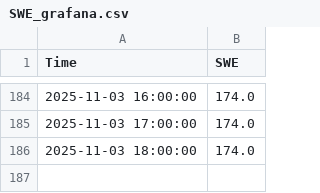
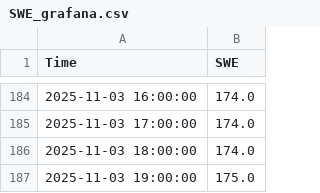
Before and after one commit to zoehallman/Northern-BC-Climate-data, a CSV file: csv_data/Tsai_creek/SWE_grafana.csv, drawn as a sheet; only a part is shown, gaps mark what is left out; the diff names each change by its address in the sheet, - before the commit and + after, or states it on an @@ line.

```diff
--- a/csv_data/Tsai_creek/SWE_grafana.csv
+++ b/csv_data/Tsai_creek/SWE_grafana.csv
+row 187: 2025-11-03 19:00:00 | 175.0
```
Also changed, not shown: csv_data/Tsai_creek/SD_grafana.csv, 3 other files.
